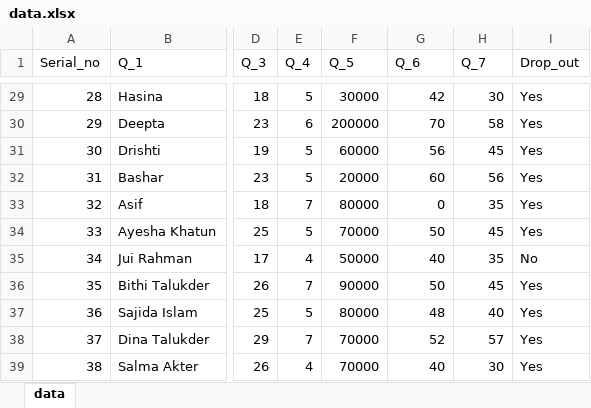
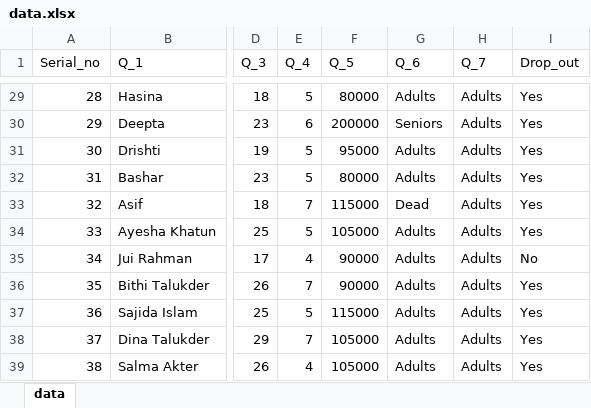
Before and after one commit to whoismaruf/BSc_Thesis, an Excel workbook: data.xlsx, sheet data, drawn as a sheet; only a part is shown, gaps mark what is left out; values as stored, in another font and other column widths than the file's, no borders; the diff covers the shown part only; the diff names each change by its address in the sheet, - before the commit and + after, or states it on an @@ line.

Commit message:
updated data

```diff
--- a/data.xlsx (sheet data)
+++ b/data.xlsx (sheet data)
-F29 (Q_5): 30000
+F29 (Q_5): 80000
-G29 (Q_6): 42
+G29 (Q_6): Adults
-H29 (Q_7): 30
+H29 (Q_7): Adults
-G30 (Q_6): 70
+G30 (Q_6): Seniors
-H30 (Q_7): 58
+H30 (Q_7): Adults
-F31 (Q_5): 60000
+F31 (Q_5): 95000
-G31 (Q_6): 56
+G31 (Q_6): Adults
-H31 (Q_7): 45
+H31 (Q_7): Adults
-F32 (Q_5): 20000
+F32 (Q_5): 80000
-G32 (Q_6): 60
+G32 (Q_6): Adults
-H32 (Q_7): 56
+H32 (Q_7): Adults
-F33 (Q_5): 80000
+F33 (Q_5): 115000
-G33 (Q_6): 0
+G33 (Q_6): Dead
-H33 (Q_7): 35
+H33 (Q_7): Adults
-F34 (Q_5): 70000
+F34 (Q_5): 105000
-G34 (Q_6): 50
+G34 (Q_6): Adults
-H34 (Q_7): 45
+H34 (Q_7): Adults
-F35 (Q_5): 50000
+F35 (Q_5): 90000
-G35 (Q_6): 40
+G35 (Q_6): Adults
-H35 (Q_7): 35
+H35 (Q_7): Adults
-G36 (Q_6): 50
+G36 (Q_6): Adults
-H36 (Q_7): 45
+H36 (Q_7): Adults
-F37 (Q_5): 80000
+F37 (Q_5): 115000
-G37 (Q_6): 48
+G37 (Q_6): Adults
-H37 (Q_7): 40
+H37 (Q_7): Adults
-F38:F39 (Q_5): 70000
+F38:F39 (Q_5): 105000
-G38 (Q_6): 52
+G38 (Q_6): Adults
-H38 (Q_7): 57
+H38 (Q_7): Adults
-G39 (Q_6): 40
+G39 (Q_6): Adults
-H39 (Q_7): 30
+H39 (Q_7): Adults
```
Also changed, not shown: 378 edited cells elsewhere in this sheet, 1 other file.
